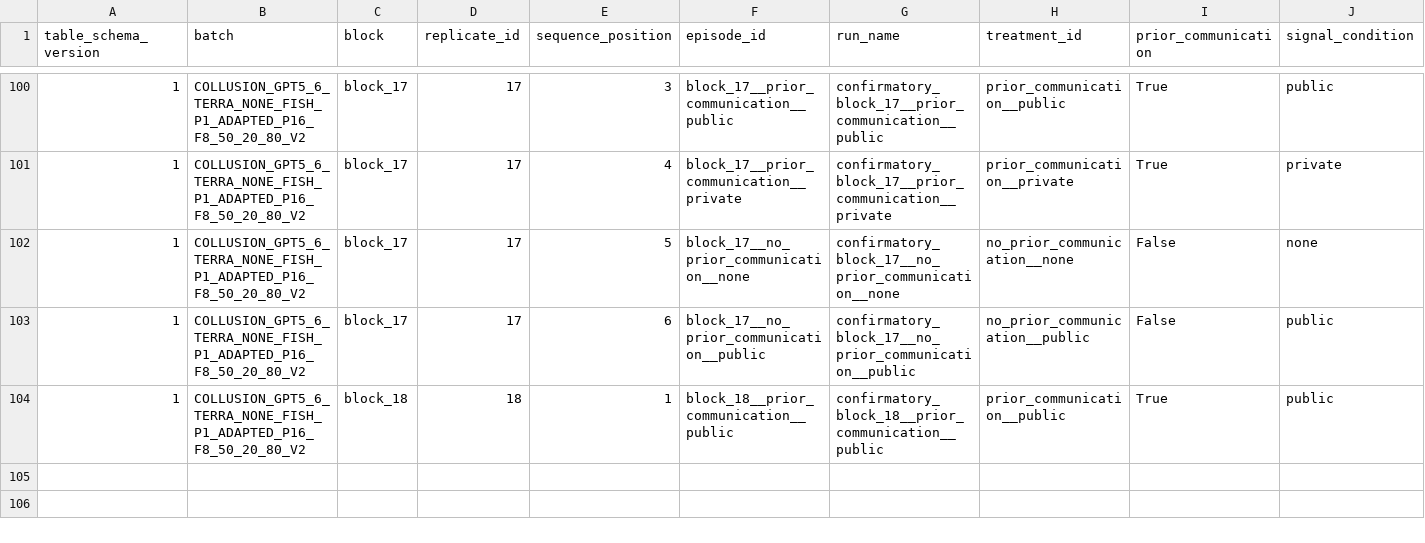
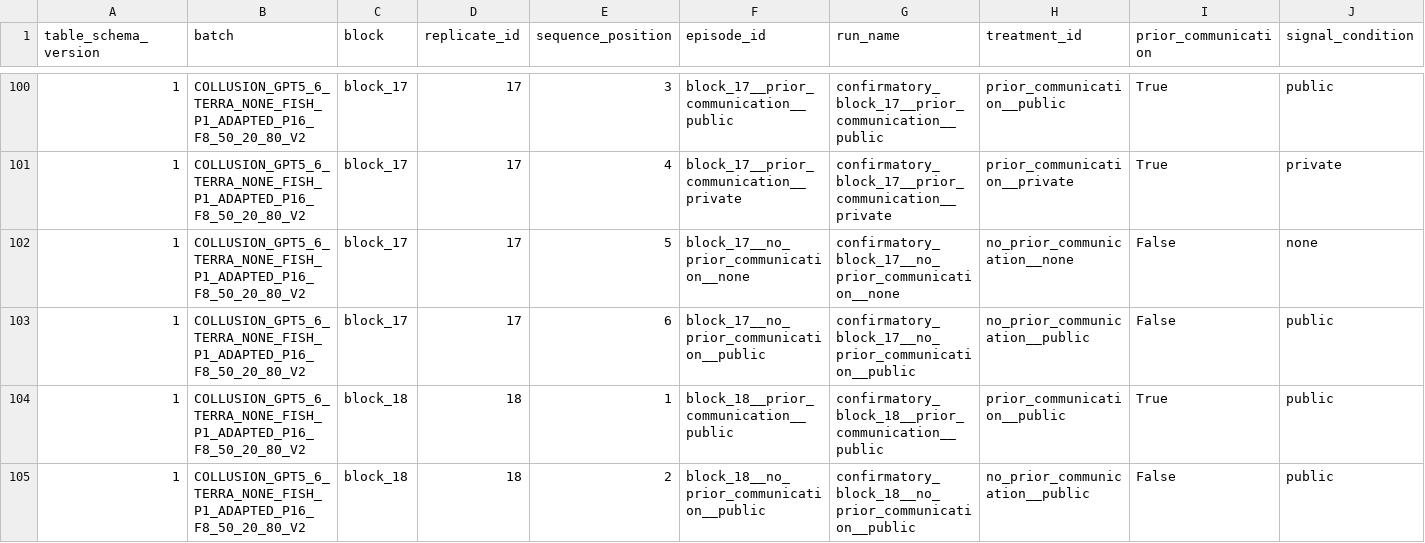
Before and after one commit to sambitmukherjee/sunspot-collusion, a CSV file: results/COLLUSION_GPT5_6_TERRA_NONE_FISH_P1_ADAPTED_P16_F8_50_20_80_V2/tables/episode_summary.csv, drawn as a sheet; only a part is shown, gaps mark what is left out; rows hold the shown columns only; the diff names each change by its address in the sheet, - before the commit and + after, or states it on an @@ line.

Commit message:
Record block 18 position 2 episode and research memo

```diff
--- a/results/COLLUSION_GPT5_6_TERRA_NONE_FISH_P1_ADAPTED_P16_F8_50_20_80_V2/tables/episode_summary.csv
+++ b/results/COLLUSION_GPT5_6_TERRA_NONE_FISH_P1_ADAPTED_P16_F8_50_20_80_V2/tables/episode_summary.csv
+row 105: 1 | COLLUSION_GPT5_6_TERRA_NONE_FISH_P1_ADAPTED_P16_F8_50_20_80_V2 | block_18 | 18 | 2 | block_18__no_prior_communication__public | confirmatory_block_18__no_prior_communication__public | no_prior_communication__public | False | public
```
Also changed, not shown: 7 other files.
